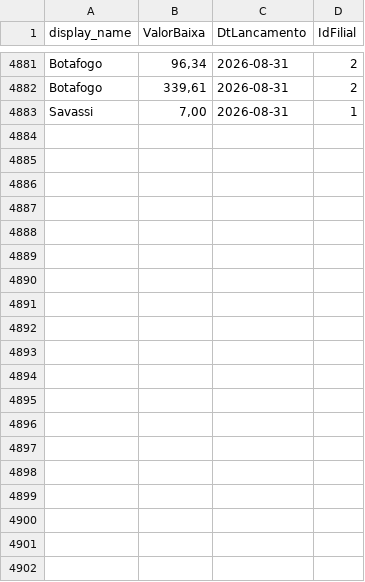
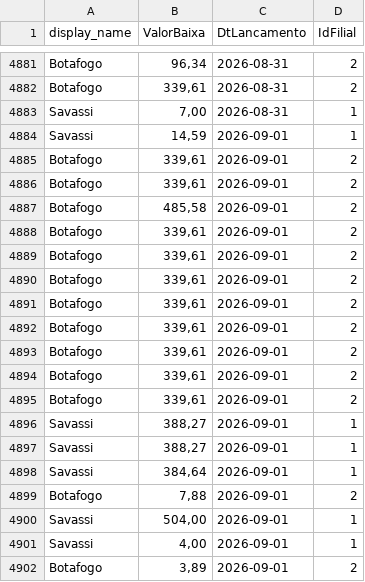
Before and after one commit to actionblackrep/dashboards, a CSV file: data/filtered_data_br.csv, drawn as a sheet; only a part is shown, gaps mark what is left out; the diff covers the shown part only.

```diff
--- a/data/filtered_data_br.csv
+++ b/data/filtered_data_br.csv
@@ -4883 +4883,20 @@ Botafogo,"339,61",2026-08-31,2
 Savassi,"7,00",2026-08-31,1
+Savassi,"14,59",2026-09-01,1
+Botafogo,"339,61",2026-09-01,2
+Botafogo,"339,61",2026-09-01,2
+Botafogo,"485,58",2026-09-01,2
+Botafogo,"339,61",2026-09-01,2
+Botafogo,"339,61",2026-09-01,2
+Botafogo,"339,61",2026-09-01,2
+Botafogo,"339,61",2026-09-01,2
+Botafogo,"339,61",2026-09-01,2
+Botafogo,"339,61",2026-09-01,2
+Botafogo,"339,61",2026-09-01,2
+Botafogo,"339,61",2026-09-01,2
+Savassi,"388,27",2026-09-01,1
+Savassi,"388,27",2026-09-01,1
+Savassi,"384,64",2026-09-01,1
+Botafogo,"7,88",2026-09-01,2
+Savassi,"504,00",2026-09-01,1
+Savassi,"4,00",2026-09-01,1
+Botafogo,"3,89",2026-09-01,2
```
Also changed, not shown: 14 added rows and 22 moved rows elsewhere in this file, 3 other files.
